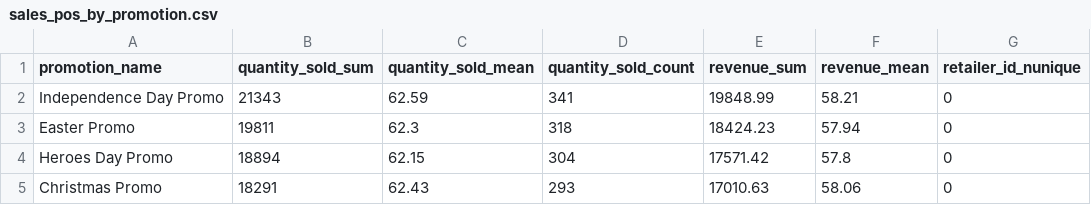
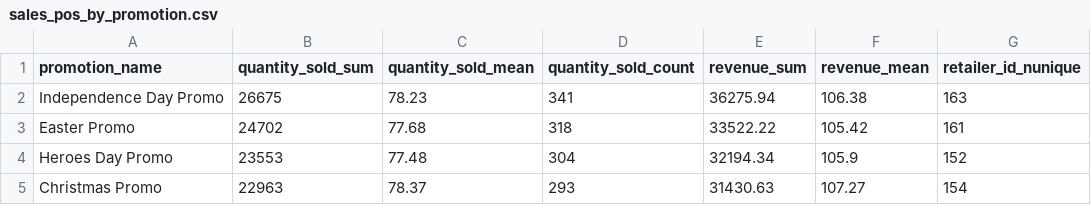
Before and after one commit to MhondiwaMhondiwa-dot/bakery-anomaly-detection-ml, a CSV file: reports/summaries/sales_pos_by_promotion.csv, drawn as a sheet.

```diff
--- a/reports/summaries/sales_pos_by_promotion.csv
+++ b/reports/summaries/sales_pos_by_promotion.csv
@@ -1,5 +1,5 @@
 promotion_name,quantity_sold_sum,quantity_sold_mean,quantity_sold_count,revenue_sum,revenue_mean,retailer_id_nunique
-Independence Day Promo,21343,62.59,341,19848.99,58.21,0
-Easter Promo,19811,62.3,318,18424.23,57.94,0
-Heroes Day Promo,18894,62.15,304,17571.42,57.8,0
-Christmas Promo,18291,62.43,293,17010.63,58.06,0
+Independence Day Promo,26675,78.23,341,36275.94,106.38,163
+Easter Promo,24702,77.68,318,33522.22,105.42,161
+Heroes Day Promo,23553,77.48,304,32194.34,105.9,152
+Christmas Promo,22963,78.37,293,31430.63,107.27,154
```
Also changed, not shown: data/raw/sales_pos_dataset.csv, reports/summaries/sales_pos_by_date.csv, 33 other files.
